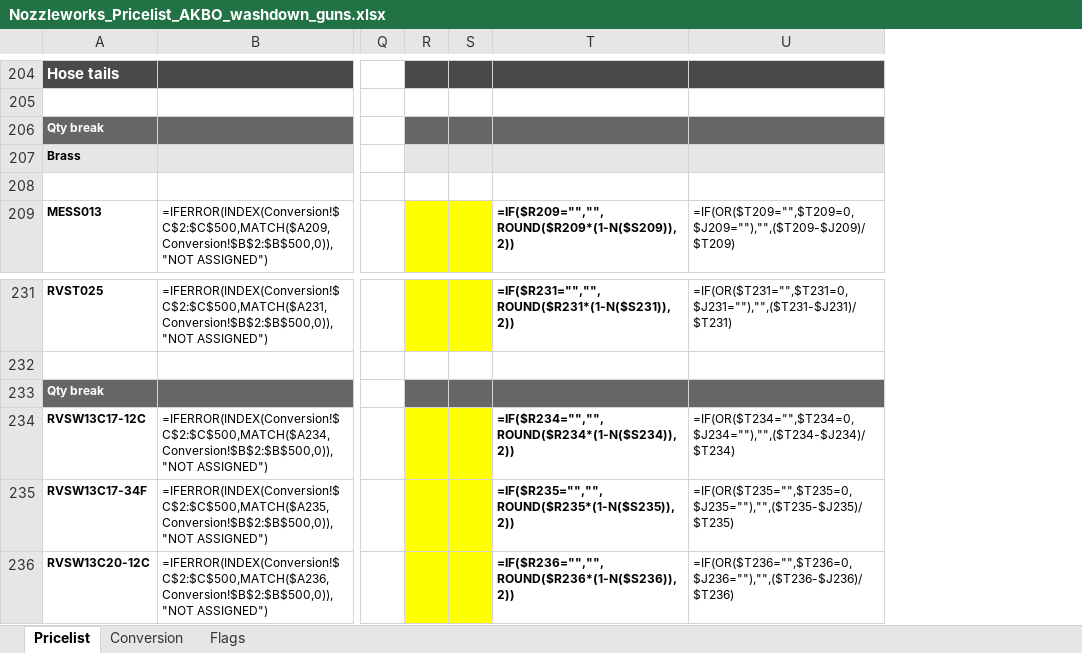
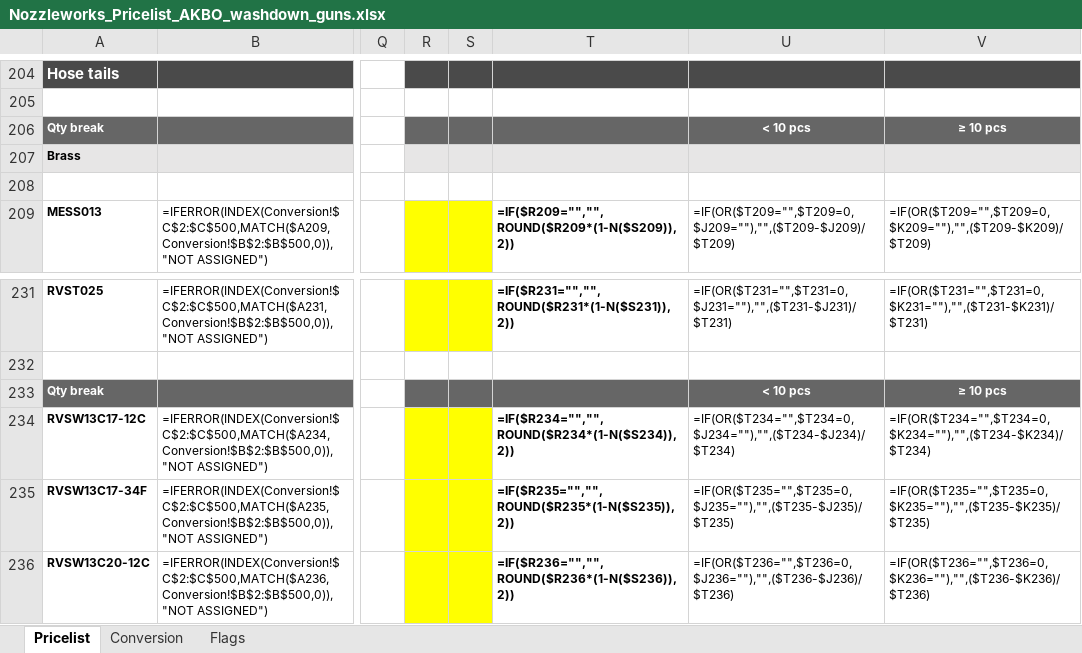
Before and after one commit to Nozzleworks/Work-in-progress, an Excel workbook: pricelists/arbo/Nozzleworks_Pricelist_AKBO_washdown_guns.xlsx, sheet Pricelist, drawn as a sheet; only a part is shown, gaps mark what is left out; values as stored, in another font and other column widths than the file's, no borders; formulas without a stored value are shown as written; conditional formats not drawn; the diff covers the shown part only; the diff names each change by its address in the sheet, - before the commit and + after, or states it on an @@ line.

```diff
--- a/pricelists/arbo/Nozzleworks_Pricelist_AKBO_washdown_guns.xlsx (sheet Pricelist)
+++ b/pricelists/arbo/Nozzleworks_Pricelist_AKBO_washdown_guns.xlsx (sheet Pricelist)
+column V, rows 206-209: ≥ 10 pcs |  |  | =IF(OR($T209="",$T209=0,$K209=""),"",($T209-$K209)/$T209); rows 231-236: =IF(OR($T231="",$T231=0,$K231=""),"",($T231-$K231)/$T231) |  | ≥ 10 pcs | =IF(OR($T234="",$T234=0,$K234=""),"",($T234-$K234)/$T234) | =IF(OR($T235="",$T235=0,$K235=""),"",($T235-$K235)/$T235) | =IF(OR($T236="",$T236=0,$K236=""),"",($T236-$K236)/$T236)
-U206: (empty)
+U206: < 10 pcs
-U233: (empty)
+U233: < 10 pcs
```
Also changed, not shown: 11 edited cells elsewhere in this sheet, 1 other file.
